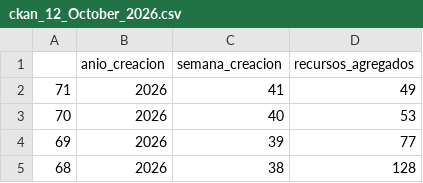
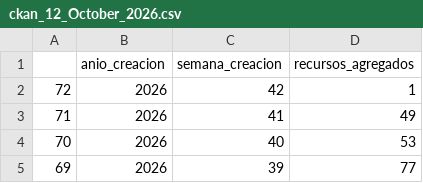
Before and after one commit to AlejandraFranSi/ckan_csv, a CSV file: ckan_12_October_2026.csv, drawn as a sheet; only a part is shown; the shorter side is filled out with more unchanged rows; the diff names each change by its address in the sheet, - before the commit and + after, or states it on an @@ line.

Commit message:
Actualizar reporte

```diff
--- a/ckan_12_October_2026.csv
+++ b/ckan_12_October_2026.csv
+row 2: 72 | 2026 | 42 | 1
```
